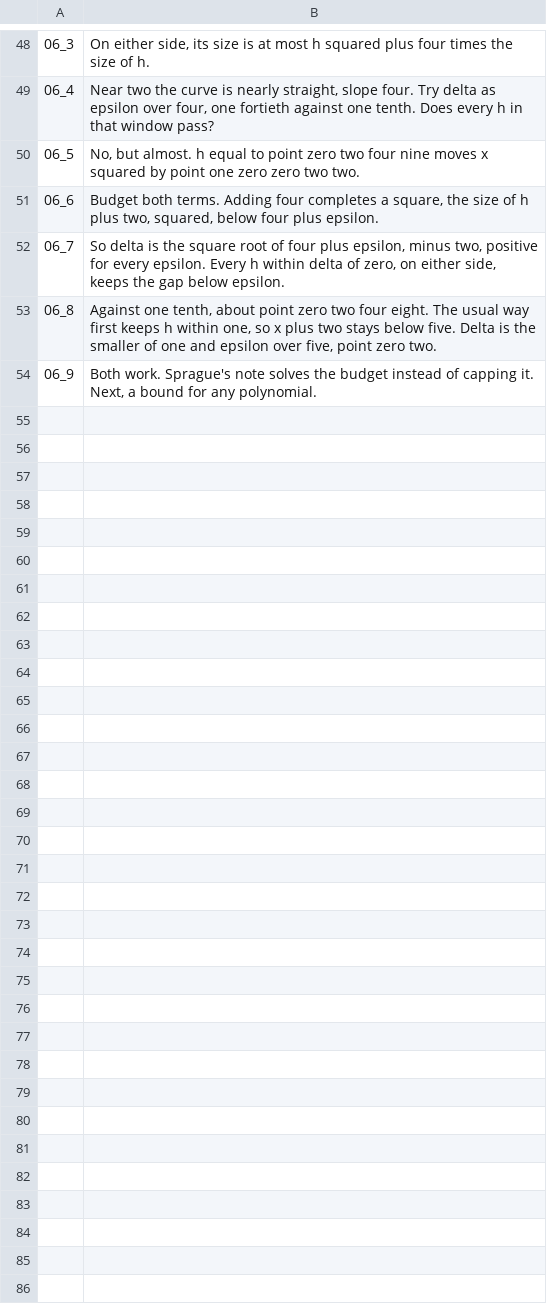
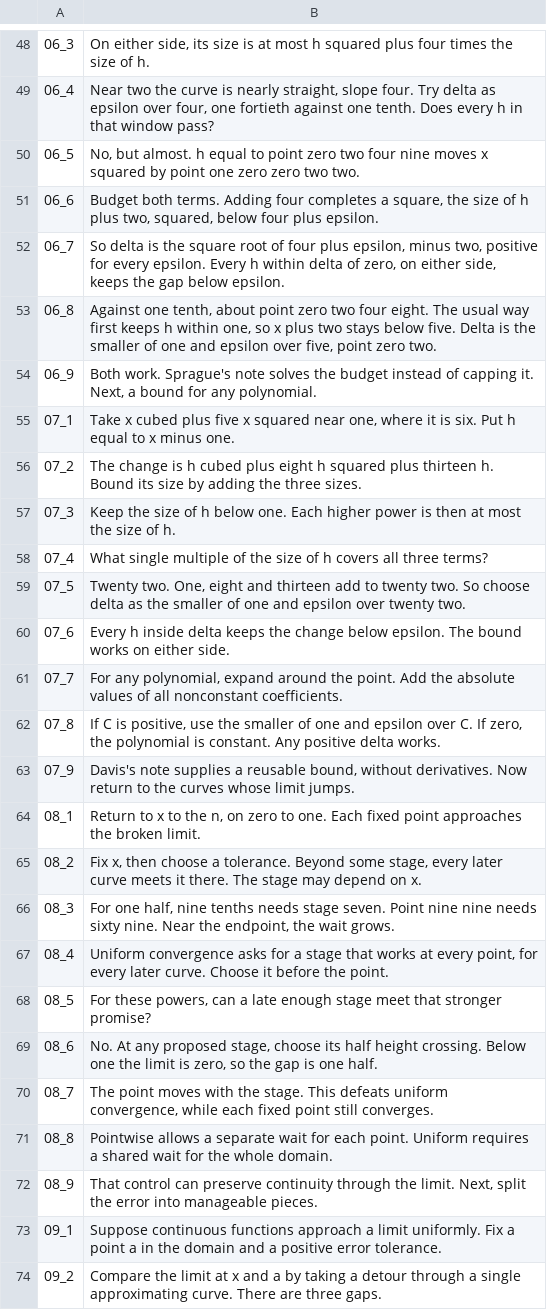
Before and after one commit to Dicklesworthstone/jeffs_math_explainer_videos, a TSV file: explainer_corpus/epsilon_delta/script.tsv, drawn as a sheet; only a part is shown, gaps mark what is left out; the diff covers the shown part only.

Commit message:
Continue epsilon-delta through the polynomial bound, sequences, open sets, and completeness
Chapters 01 to 06 were the built arc. The storyboard continuation is now
scenes, in order: the polynomial bound, whether the point is fixed or
chosen later, the three-gap error bridge, approaching along sequences,
pulling open sets back to the domain, and what the definition does not
supply. The registry names them 07 through 12. Each scene fades its own
cards out before the next card comes in and waits out the long claims.

The script, narration units, oracle, and facts grow with those scenes.
main.rs pins the spoken numbers, including the degree-3 bound, the 22
that the three terms add to, the 0.9 and 0.99 counterexample, the
one-over-n sequence, the preimage from 1 to 9, and the completeness
interval from 1 to 2. Davis is attributed at 07_9. The README records
the native checks already run for chapters 06 through 08 and leaves
independent review and listening open. narration_lab renders stayed out.

```diff
--- a/explainer_corpus/epsilon_delta/script.tsv
+++ b/explainer_corpus/epsilon_delta/script.tsv
@@ -54 +54,21 @@
 06_9	Both work. Sprague's note solves the budget instead of capping it. Next, a bound for any polynomial.
+07_1	Take x cubed plus five x squared near one, where it is six. Put h equal to x minus one.
+07_2	The change is h cubed plus eight h squared plus thirteen h. Bound its size by adding the three sizes.
+07_3	Keep the size of h below one. Each higher power is then at most the size of h.
+07_4	What single multiple of the size of h covers all three terms?
+07_5	Twenty two. One, eight and thirteen add to twenty two. So choose delta as the smaller of one and epsilon over twenty two.
+07_6	Every h inside delta keeps the change below epsilon. The bound works on either side.
+07_7	For any polynomial, expand around the point. Add the absolute values of all nonconstant coefficients.
+07_8	If C is positive, use the smaller of one and epsilon over C. If zero, the polynomial is constant. Any positive delta works.
+07_9	Davis's note supplies a reusable bound, without derivatives. Now return to the curves whose limit jumps.
+08_1	Return to x to the n, on zero to one. Each fixed point approaches the broken limit.
+08_2	Fix x, then choose a tolerance. Beyond some stage, every later curve meets it there. The stage may depend on x.
+08_3	For one half, nine tenths needs stage seven. Point nine nine needs sixty nine. Near the endpoint, the wait grows.
+08_4	Uniform convergence asks for a stage that works at every point, for every later curve. Choose it before the point.
+08_5	For these powers, can a late enough stage meet that stronger promise?
+08_6	No. At any proposed stage, choose its half height crossing. Below one the limit is zero, so the gap is one half.
+08_7	The point moves with the stage. This defeats uniform convergence, while each fixed point still converges.
+08_8	Pointwise allows a separate wait for each point. Uniform requires a shared wait for the whole domain.
+08_9	That control can preserve continuity through the limit. Next, split the error into manageable pieces.
+09_1	Suppose continuous functions approach a limit uniformly. Fix a point a in the domain and a positive error tolerance.
+09_2	Compare the limit at x and a by taking a detour through a single approximating curve. There are three gaps.
```
Also changed, not shown: 35 added rows elsewhere in this file, 13 other files.
